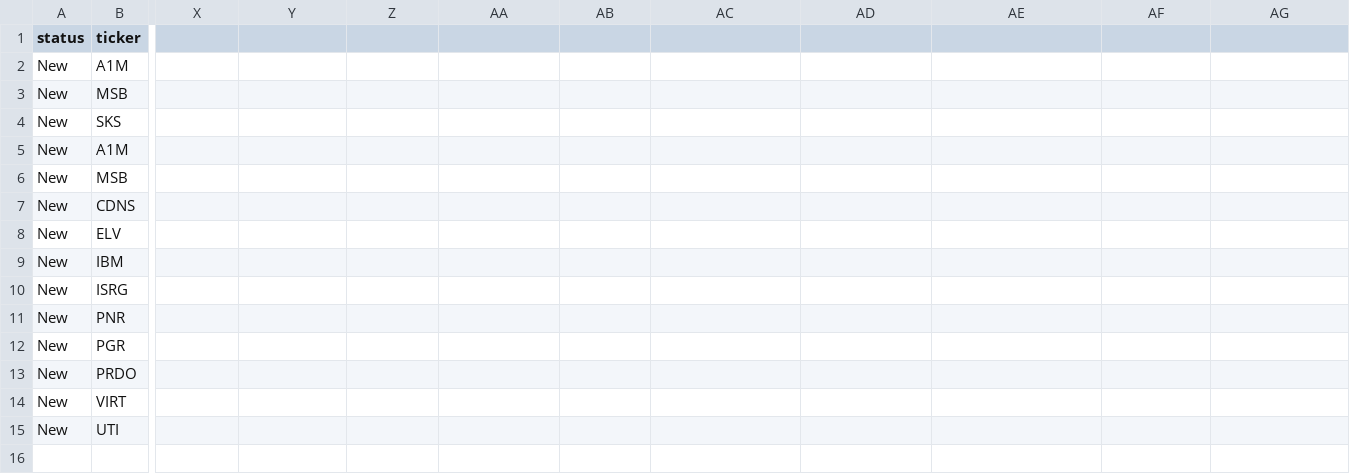
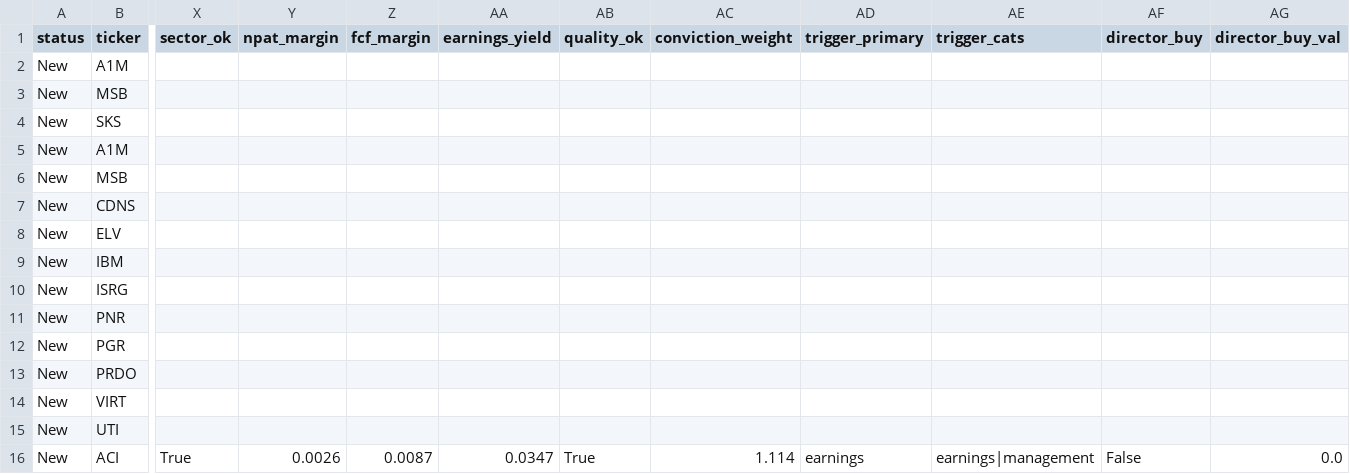
Before and after one commit to mw7cr47v9f-blip/Market-Overreaction-Model, a CSV file: data/candidates_all.csv, drawn as a sheet; only a part is shown, gaps mark what is left out; rows hold the shown columns only; the diff names each change by its address in the sheet, - before the commit and + after, or states it on an @@ line.

```diff
--- a/data/candidates_all.csv
+++ b/data/candidates_all.csv
-X1: (empty)
+X1: sector_ok
-Y1: (empty)
+Y1: npat_margin
-Z1: (empty)
+Z1: fcf_margin
-AA1: (empty)
+AA1: earnings_yield
-AB1: (empty)
+AB1: quality_ok
-AC1: (empty)
+AC1: conviction_weight
-AD1: (empty)
+AD1: trigger_primary
-AE1: (empty)
+AE1: trigger_cats
-AF1: (empty)
+AF1: director_buy
-AG1: (empty)
+AG1: director_buy_val
+row 16: New | ACI | True | 0.0026 | 0.0087 | 0.0347 | True | 1.114 | earnings | earnings|management | False | 0.0
```
Also changed, not shown: data/model_ledger.csv, 7 other files.
